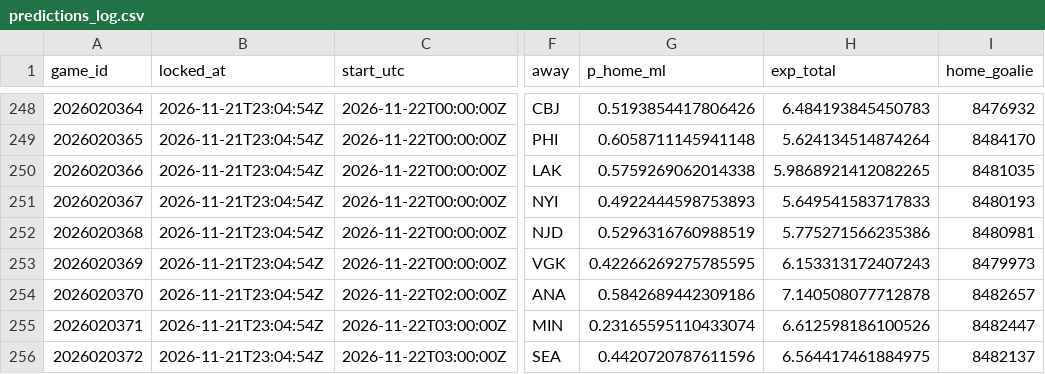
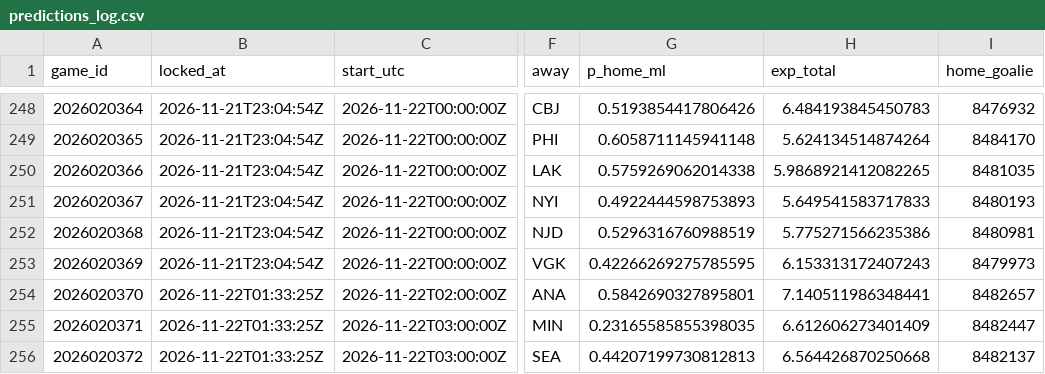
Before and after one commit to PookMula/NHL-edge-pro, a CSV file: data/predictions_log.csv, drawn as a sheet; only a part is shown, gaps mark what is left out; the diff names each change by its address in the sheet, - before the commit and + after, or states it on an @@ line.

```diff
--- a/data/predictions_log.csv
+++ b/data/predictions_log.csv
-B254:B256 (locked_at): 2026-11-21T23:04:54Z
+B254:B256 (locked_at): 2026-11-22T01:33:25Z
-G254 (p_home_ml): 0.5842689442309186
+G254 (p_home_ml): 0.5842690327895801
-H254 (exp_total): 7.140508077712878
+H254 (exp_total): 7.140511986348441
-G255 (p_home_ml): 0.23165595110433074
+G255 (p_home_ml): 0.23165585855398035
-H255 (exp_total): 6.612598186100526
+H255 (exp_total): 6.612606273401409
-G256 (p_home_ml): 0.4420720787611596
+G256 (p_home_ml): 0.44207199730812813
-H256 (exp_total): 6.564417461884975
+H256 (exp_total): 6.564426870250668
```
Also changed, not shown: 10 other files.
